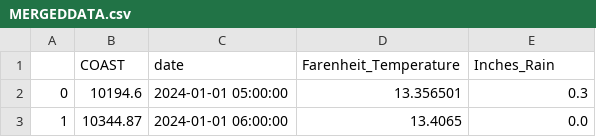
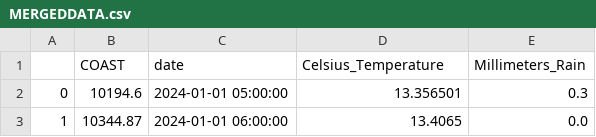
Before and after one commit to consandrade/EnergyVision, a CSV file: data/processed/MERGEDDATA.csv, drawn as a sheet; only a part is shown.

```diff
--- a/data/processed/MERGEDDATA.csv
+++ b/data/processed/MERGEDDATA.csv
@@ -1,2 +1,2 @@
-,COAST,date,Farenheit_Temperature,Inches_Rain
+,COAST,date,Celsius_Temperature,Millimeters_Rain
 0,10194.6,2024-01-01 05:00:00,13.356501,0.3
```
Also changed, not shown: data/processed/MONTHLYDATA.csv, data/processed/weather_cleaned.csv, 5 other files.
